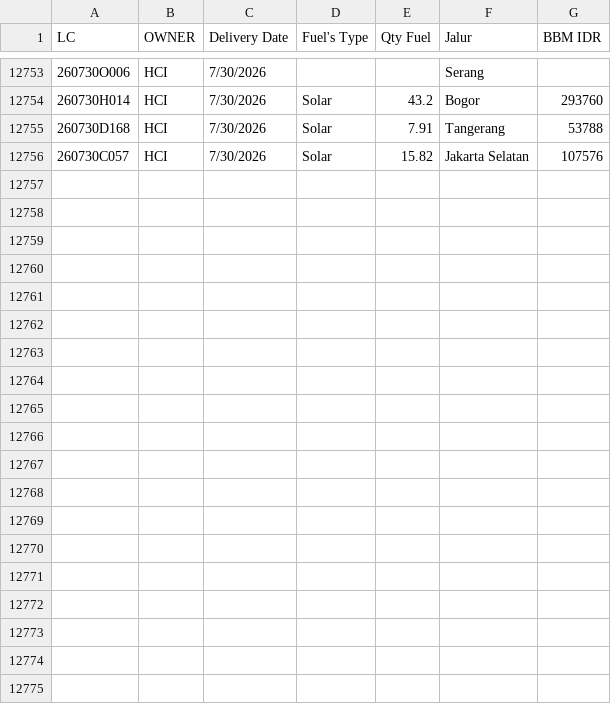
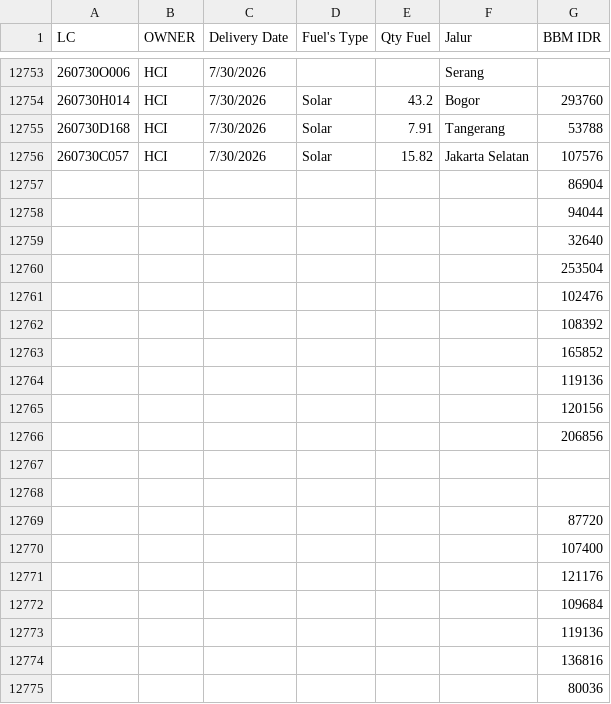
Before and after one commit to heylilyloops/Dashboard-Fuel-Usage-, a CSV file: data/HCI_CIKUPA.csv, drawn as a sheet; only a part is shown, gaps mark what is left out; the diff covers the shown part only; the diff names each change by its address in the sheet, - before the commit and + after, or states it on an @@ line.

```diff
--- a/data/HCI_CIKUPA.csv
+++ b/data/HCI_CIKUPA.csv
+row 12757:  |  |  |  |  |  | 86904
+row 12758:  |  |  |  |  |  | 94044
+row 12759:  |  |  |  |  |  | 32640
+row 12760:  |  |  |  |  |  | 253504
+row 12761:  |  |  |  |  |  | 102476
+row 12762:  |  |  |  |  |  | 108392
+row 12763:  |  |  |  |  |  | 165852
+row 12764:  |  |  |  |  |  | 119136
+row 12765:  |  |  |  |  |  | 120156
+row 12766:  |  |  |  |  |  | 206856
+row 12767: (empty)
+row 12768: (empty)
+row 12769:  |  |  |  |  |  | 87720
+row 12770:  |  |  |  |  |  | 107400
+row 12771:  |  |  |  |  |  | 121176
+row 12772:  |  |  |  |  |  | 109684
+row 12773:  |  |  |  |  |  | 119136
+row 12774:  |  |  |  |  |  | 136816
+row 12775:  |  |  |  |  |  | 80036
```
Also changed, not shown: 49 added rows elsewhere in this file, data/HCI_JABABEKA.csv, data/SDA.csv, 16 other files.
